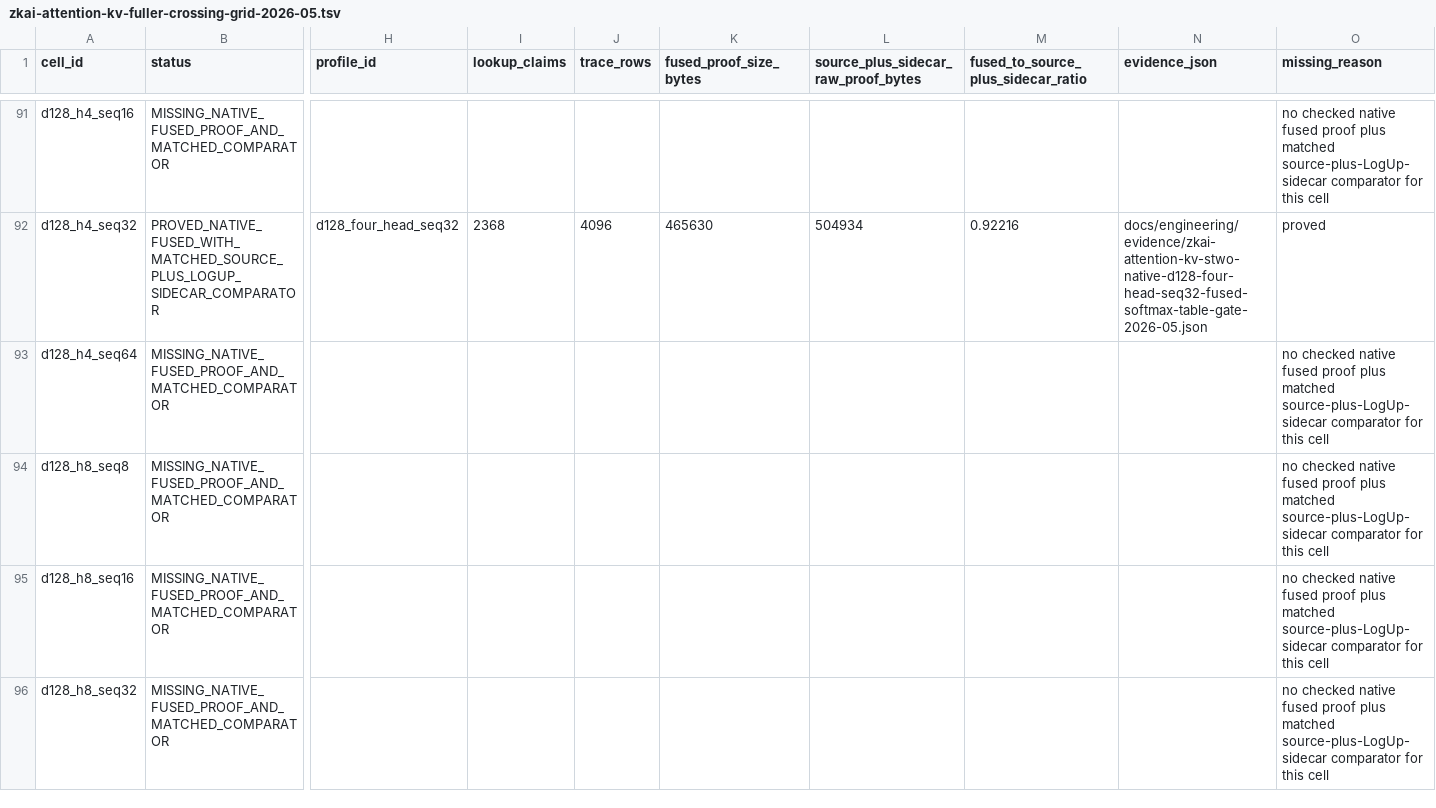
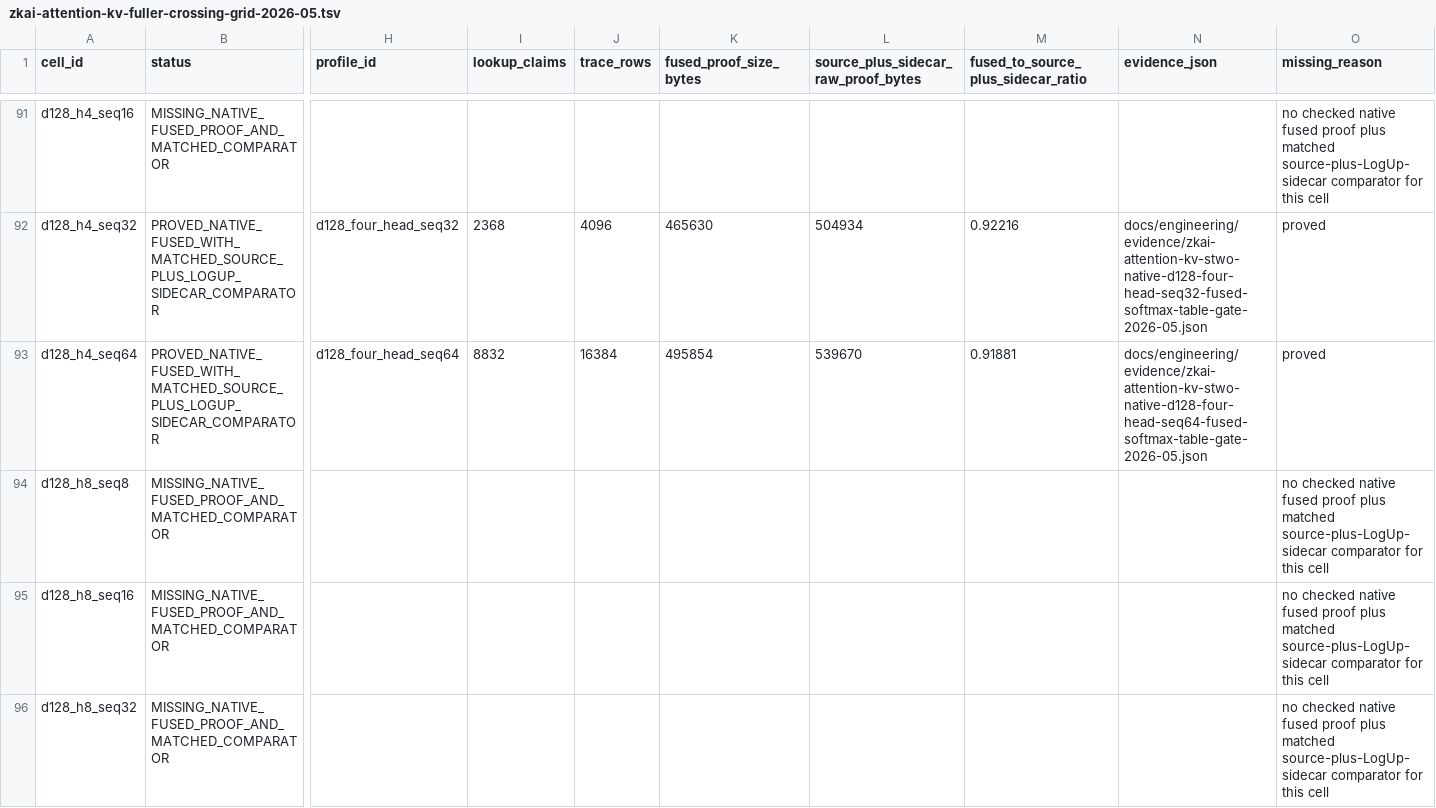
Before and after one commit to omarespejel/provable-transformer-vm, a TSV file: docs/engineering/evidence/zkai-attention-kv-fuller-crossing-grid-2026-05.tsv, drawn as a sheet; only a part is shown, gaps mark what is left out; the diff names each change by its address in the sheet, - before the commit and + after, or states it on an @@ line.

```diff
--- a/docs/engineering/evidence/zkai-attention-kv-fuller-crossing-grid-2026-05.tsv
+++ b/docs/engineering/evidence/zkai-attention-kv-fuller-crossing-grid-2026-05.tsv
-B93 (status): MISSING_NATIVE_FUSED_PROOF_AND_MATCHED_COMPARATOR
+B93 (status): PROVED_NATIVE_FUSED_WITH_MATCHED_SOURCE_PLUS_LOGUP_SIDECAR_COMPARATOR
-H93 (profile_id): (empty)
+H93 (profile_id): d128_four_head_seq64
-I93 (lookup_claims): (empty)
+I93 (lookup_claims): 8832
-J93 (trace_rows): (empty)
+J93 (trace_rows): 16384
-K93 (fused_proof_size_bytes): (empty)
+K93 (fused_proof_size_bytes): 495854
-L93: (empty)
+L93: 539670
-M93: (empty)
+M93: 0.91881
-N93 (evidence_json): (empty)
+N93 (evidence_json): docs/engineering/evidence/zkai-attention-kv-stwo-native-d128-four-head-seq64-fused-softmax-table-gate-2026-05.json
-O93 (missing_reason): no checked native fused proof plus matched source-plus-LogUp-sidecar comparator for this cell
+O93 (missing_reason): proved
```
Also changed, not shown: docs/engineering/evidence/zkai-attention-kv-fused-softmax-table-route-matrix-2026-05.tsv, docs/engineering/evidence/zkai-proof-pressure-wide-grid-selector-2026-05.tsv, 36 other files.
